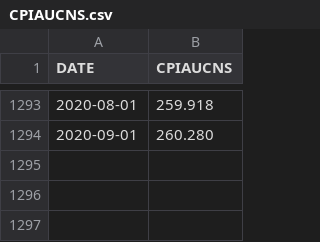
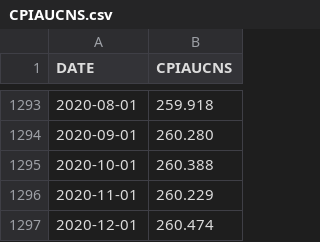
Before and after one commit to artem-bakulin/latex, a CSV file: index-investing/data/CPIAUCNS.csv, drawn as a sheet; only a part is shown, gaps mark what is left out; the diff names each change by its address in the sheet, - before the commit and + after, or states it on an @@ line.

```diff
--- a/index-investing/data/CPIAUCNS.csv
+++ b/index-investing/data/CPIAUCNS.csv
+row 1295: 2020-10-01 | 260.388
+row 1296: 2020-11-01 | 260.229
+row 1297: 2020-12-01 | 260.474
```
Also changed, not shown: index-investing/data/fama_french_cumulative_growth_data.csv, index-investing/data/fama_french_four_factors_data.csv, 3 other files.
